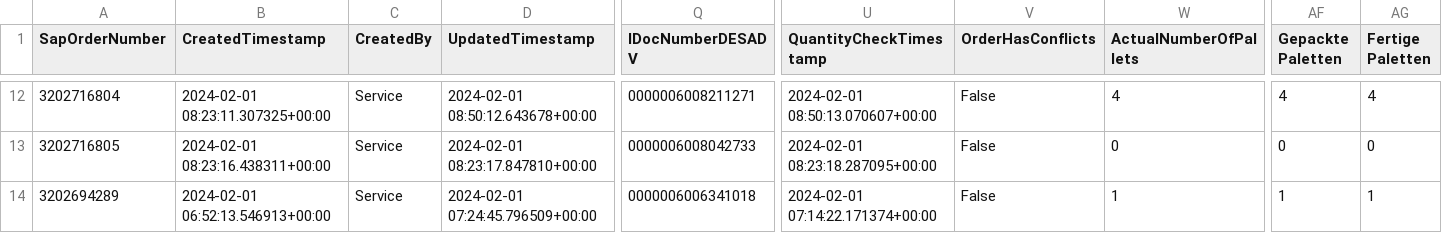
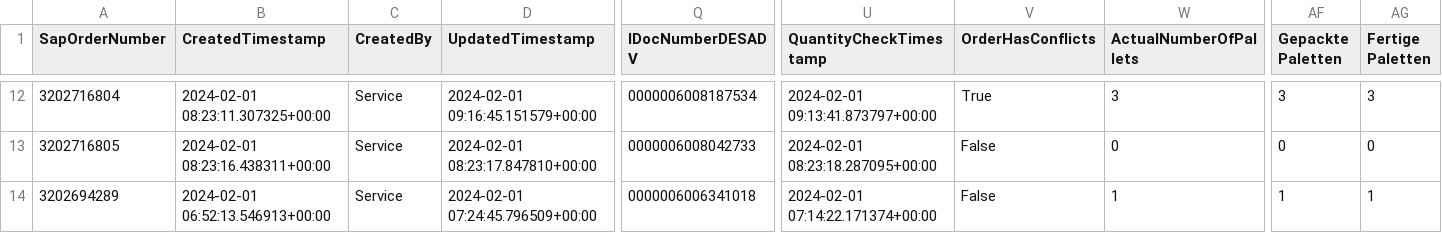
Before and after one commit to Nuckeln/PAMS, a CSV file: df.csv, drawn as a sheet; only a part is shown, gaps mark what is left out; the diff covers the shown part only; the diff names each change by its address in the sheet, - before the commit and + after, or states it on an @@ line.

```diff
--- a/df.csv
+++ b/df.csv
-D12 (UpdatedTimestamp): 2024-02-01 08:50:12.643678+00:00
+D12 (UpdatedTimestamp): 2024-02-01 09:16:45.151579+00:00
-Q12 (IDocNumberDESADV): 0000006008211271
+Q12 (IDocNumberDESADV): 0000006008187534
-U12 (QuantityCheckTimestamp): 2024-02-01 08:50:13.070607+00:00
+U12 (QuantityCheckTimestamp): 2024-02-01 09:13:41.873797+00:00
-V12 (OrderHasConflicts): False
+V12 (OrderHasConflicts): True
-W12 (ActualNumberOfPallets): 4
+W12 (ActualNumberOfPallets): 3
-AF12 (Gepackte Paletten): 4
+AF12 (Gepackte Paletten): 3
-AG12 (Fertige Paletten): 4
+AG12 (Fertige Paletten): 3
```
Also changed, not shown: 33 edited cells elsewhere in this file, 2 other files.
